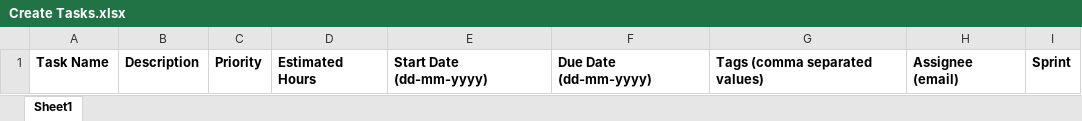
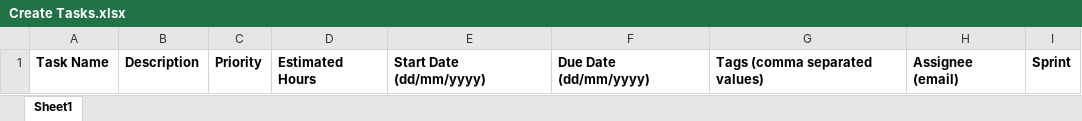
Before and after one commit to TylerDurdenX/TimeNote, an Excel workbook: client/public/assets/Create Tasks.xlsx, sheet Sheet1, drawn as a sheet; values as stored, in another font and other column widths than the file's, no borders; the diff names each change by its address in the sheet, - before the commit and + after, or states it on an @@ line.

```diff
--- a/client/public/assets/Create Tasks.xlsx (sheet Sheet1)
+++ b/client/public/assets/Create Tasks.xlsx (sheet Sheet1)
-E1: Start Date (dd-mm-yyyy)
+E1: Start Date (dd/mm/yyyy)
-F1: Due Date (dd-mm-yyyy)
+F1: Due Date (dd/mm/yyyy)
```
Also changed, not shown: 22 other files.
